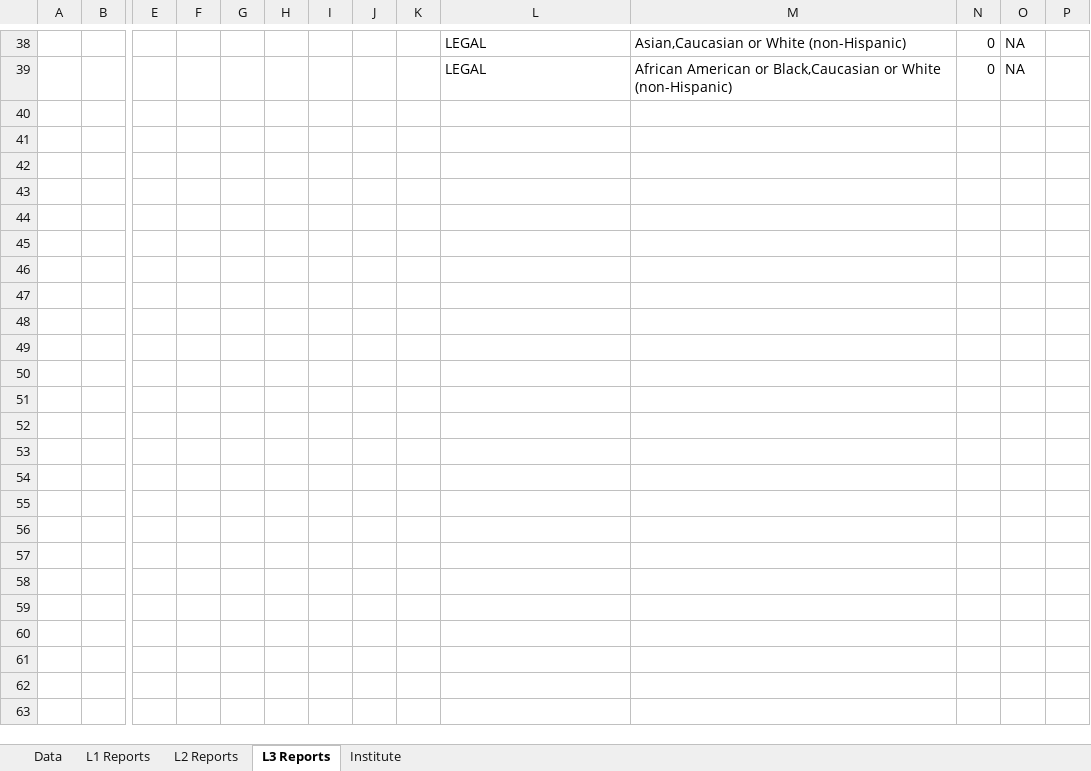
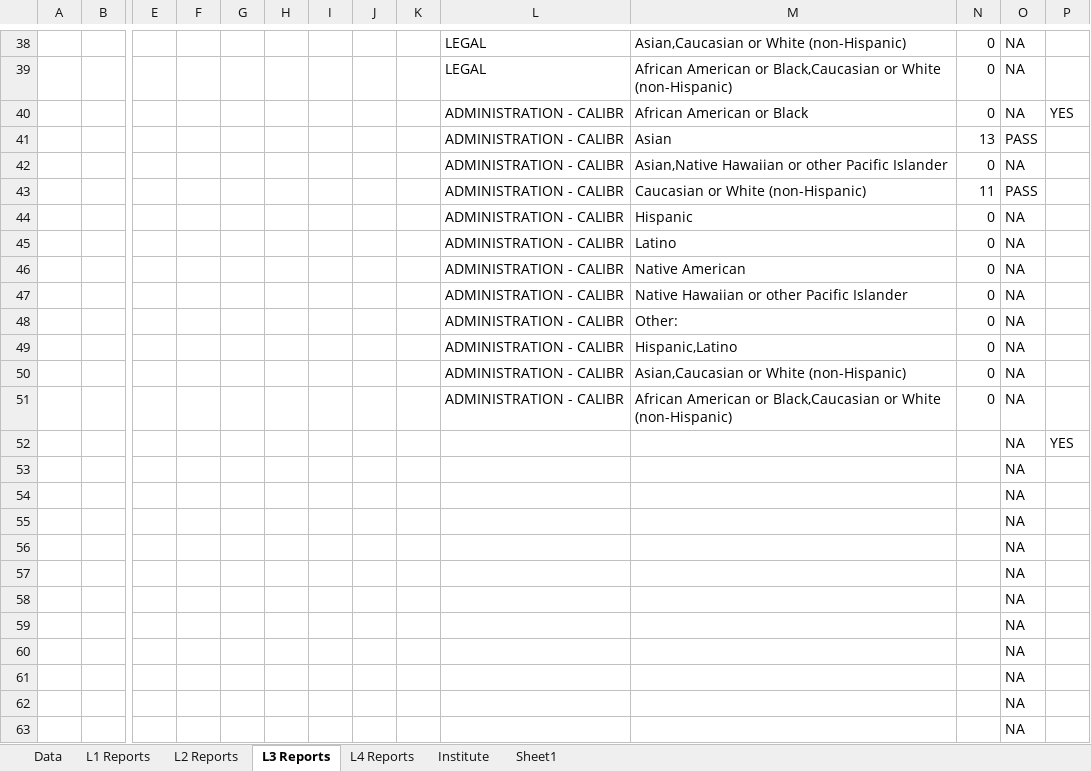
Before and after one commit to andrewsu/DEI-survey-analysis, an Excel workbook: data/sample_survey_data_20231218.xlsx, sheet L3 Reports, drawn as a sheet; only a part is shown, gaps mark what is left out; values as stored, in another font and other column widths than the file's, no borders; conditional formats not drawn; rows hold the shown columns only; the diff covers the shown part only; the diff names each change by its address in the sheet, - before the commit and + after, or states it on an @@ line.

```diff
--- a/data/sample_survey_data_20231218.xlsx (sheet L3 Reports)
+++ b/data/sample_survey_data_20231218.xlsx (sheet L3 Reports)
+sheet tab: L4 Reports
+sheet tab: Sheet1
+row 40:  |  |  |  |  |  |  |  |  | ADMINISTRATION - CALIBR | African American or Black | 0 | NA | YES
+row 41:  |  |  |  |  |  |  |  |  | ADMINISTRATION - CALIBR | Asian | 13 | PASS
+row 42:  |  |  |  |  |  |  |  |  | ADMINISTRATION - CALIBR | Asian,Native Hawaiian or other Pacific Islander | 0 | NA
+row 43:  |  |  |  |  |  |  |  |  | ADMINISTRATION - CALIBR | Caucasian or White (non-Hispanic) | 11 | PASS
+row 44:  |  |  |  |  |  |  |  |  | ADMINISTRATION - CALIBR | Hispanic | 0 | NA
+row 45:  |  |  |  |  |  |  |  |  | ADMINISTRATION - CALIBR | Latino | 0 | NA
+row 46:  |  |  |  |  |  |  |  |  | ADMINISTRATION - CALIBR | Native American | 0 | NA
+row 47:  |  |  |  |  |  |  |  |  | ADMINISTRATION - CALIBR | Native Hawaiian or other Pacific Islander | 0 | NA
+row 48:  |  |  |  |  |  |  |  |  | ADMINISTRATION - CALIBR | Other: | 0 | NA
+row 49:  |  |  |  |  |  |  |  |  | ADMINISTRATION - CALIBR | Hispanic,Latino | 0 | NA
+row 50:  |  |  |  |  |  |  |  |  | ADMINISTRATION - CALIBR | Asian,Caucasian or White (non-Hispanic) | 0 | NA
+row 51:  |  |  |  |  |  |  |  |  | ADMINISTRATION - CALIBR | African American or Black,Caucasian or White (non-Hispanic) | 0 | NA
+row 52:  |  |  |  |  |  |  |  |  |  |  |  | NA | YES
+row 53:  |  |  |  |  |  |  |  |  |  |  |  | NA
+row 54:  |  |  |  |  |  |  |  |  |  |  |  | NA
+row 55:  |  |  |  |  |  |  |  |  |  |  |  | NA
+row 56:  |  |  |  |  |  |  |  |  |  |  |  | NA
+row 57:  |  |  |  |  |  |  |  |  |  |  |  | NA
+row 58:  |  |  |  |  |  |  |  |  |  |  |  | NA
+row 59:  |  |  |  |  |  |  |  |  |  |  |  | NA
+row 60:  |  |  |  |  |  |  |  |  |  |  |  | NA
+row 61:  |  |  |  |  |  |  |  |  |  |  |  | NA
+row 62:  |  |  |  |  |  |  |  |  |  |  |  | NA
+row 63:  |  |  |  |  |  |  |  |  |  |  |  | NA
```
Also changed, not shown: 37 edited cells elsewhere in this sheet, sheet Data, sheet L1 Reports, sheet L2 Reports, sheet Institute, hidden cells, 1 other file.
